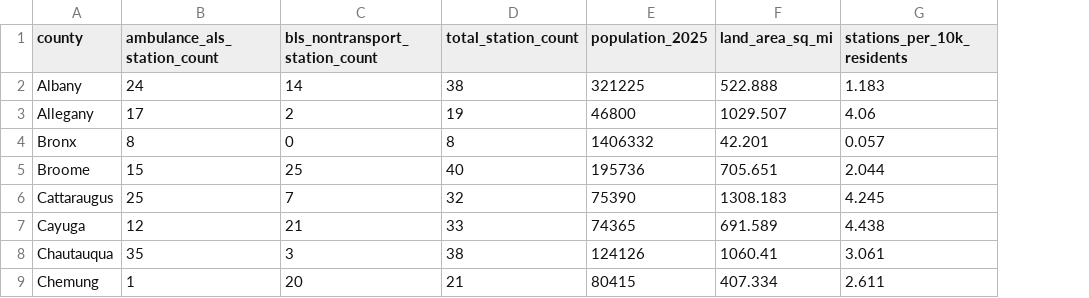
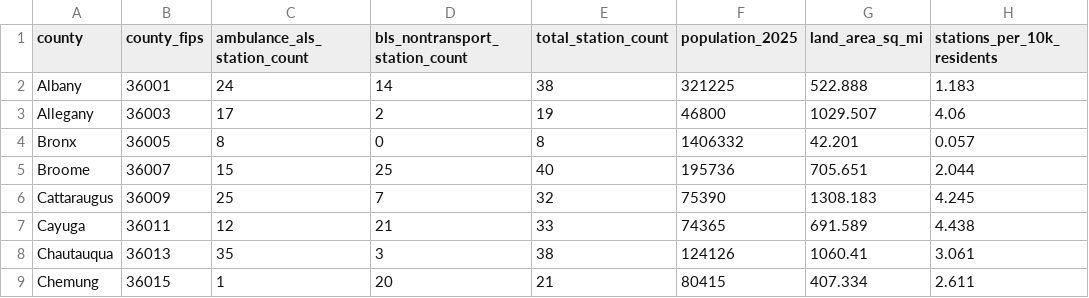
Before and after one commit to sebastianO8/stationscope, a CSV file: data/processed/ny_ems_station_density_by_county.csv, drawn as a sheet; only a part is shown; the diff names each change by its address in the sheet, - before the commit and + after, or states it on an @@ line.

Commit message:
Join county boundaries to EMS station density via FIPS code
Adds NY-filtered TIGER/Line 2025 county boundary shapefile
(data/raw/tiger_county_boundaries_2025_NY/), sourced from
census.gov/geo/tiger/TIGER2025/COUNTY/tl_2025_us_county.zip.

build_ems_station_density.py now emits a county_fips column (from the
existing Census Gazetteer join) so the density metrics can be matched
to geometry by FIPS code rather than county name -- names don't always
format identically across sources (e.g. "St. Lawrence" vs "Saint
Lawrence"), so FIPS is the reliable key.

New join_county_density_boundaries.py merges the two on FIPS and
writes data/processed/ny_ems_station_density_by_county.geojson. It
verifies 62/62 NY counties matched with no drops or duplicates on
either side before writing, and raises rather than writing a partial
or duplicated result if that check ever fails.

```diff
--- a/data/processed/ny_ems_station_density_by_county.csv
+++ b/data/processed/ny_ems_station_density_by_county.csv
+column B (county_fips), rows 2-9: 36001 | 36003 | 36005 | 36007 | 36009 | 36011 | 36013 | 36015
```
Also changed, not shown: 7 other files.
